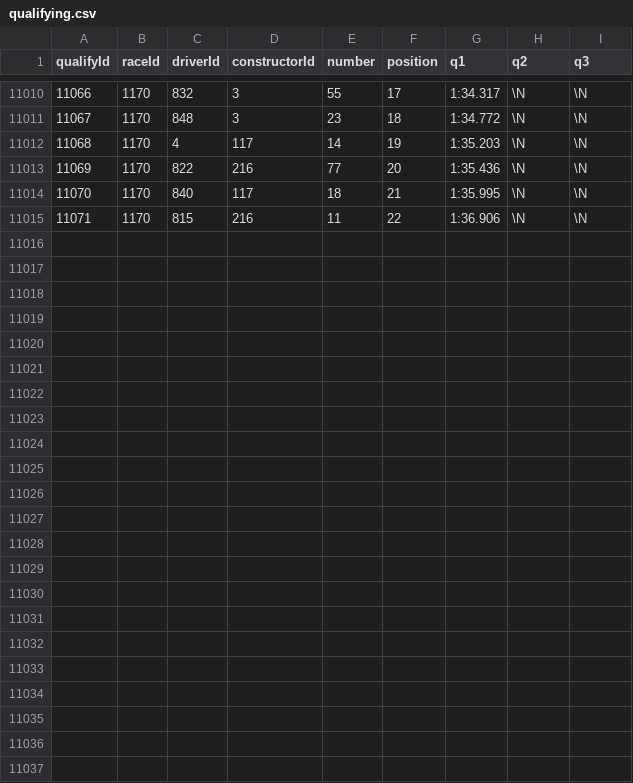
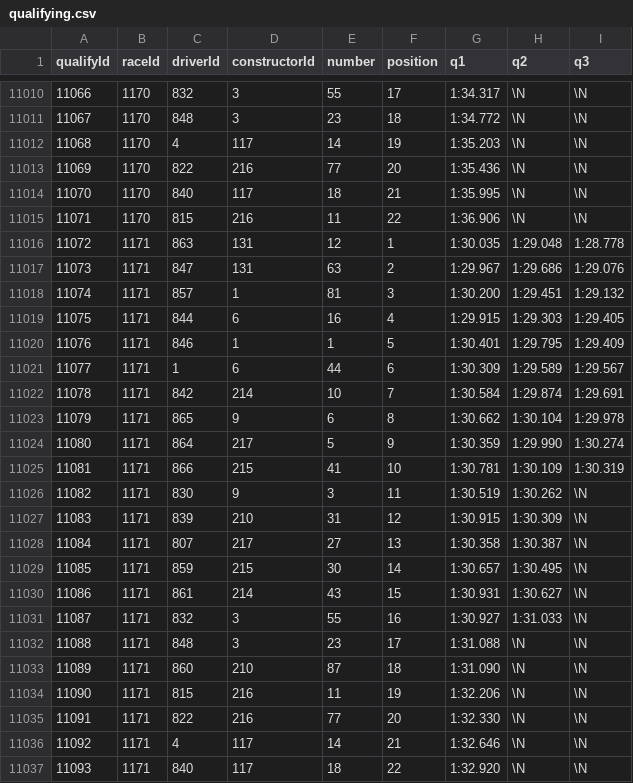
Before and after one commit to TracingInsights/RaceData, a CSV file: data/qualifying.csv, drawn as a sheet; only a part is shown, gaps mark what is left out.

```diff
--- a/data/qualifying.csv
+++ b/data/qualifying.csv
@@ -11015 +11015,23 @@ qualifyId,raceId,driverId,constructorId,number,position,q1,q2,q3
 11071,1170,815,216,11,22,1:36.906,\N,\N
+11072,1171,863,131,12,1,1:30.035,1:29.048,1:28.778
+11073,1171,847,131,63,2,1:29.967,1:29.686,1:29.076
+11074,1171,857,1,81,3,1:30.200,1:29.451,1:29.132
+11075,1171,844,6,16,4,1:29.915,1:29.303,1:29.405
+11076,1171,846,1,1,5,1:30.401,1:29.795,1:29.409
+11077,1171,1,6,44,6,1:30.309,1:29.589,1:29.567
+11078,1171,842,214,10,7,1:30.584,1:29.874,1:29.691
+11079,1171,865,9,6,8,1:30.662,1:30.104,1:29.978
+11080,1171,864,217,5,9,1:30.359,1:29.990,1:30.274
+11081,1171,866,215,41,10,1:30.781,1:30.109,1:30.319
+11082,1171,830,9,3,11,1:30.519,1:30.262,\N
+11083,1171,839,210,31,12,1:30.915,1:30.309,\N
+11084,1171,807,217,27,13,1:30.358,1:30.387,\N
+11085,1171,859,215,30,14,1:30.657,1:30.495,\N
+11086,1171,861,214,43,15,1:30.931,1:30.627,\N
+11087,1171,832,3,55,16,1:30.927,1:31.033,\N
+11088,1171,848,3,23,17,1:31.088,\N,\N
+11089,1171,860,210,87,18,1:31.090,\N,\N
+11090,1171,815,216,11,19,1:32.206,\N,\N
+11091,1171,822,216,77,20,1:32.330,\N,\N
+11092,1171,4,117,14,21,1:32.646,\N,\N
+11093,1171,840,117,18,22,1:32.920,\N,\N
```
Also changed, not shown: data/constructor_results.csv, data/constructor_standings.csv, 6 other files.
